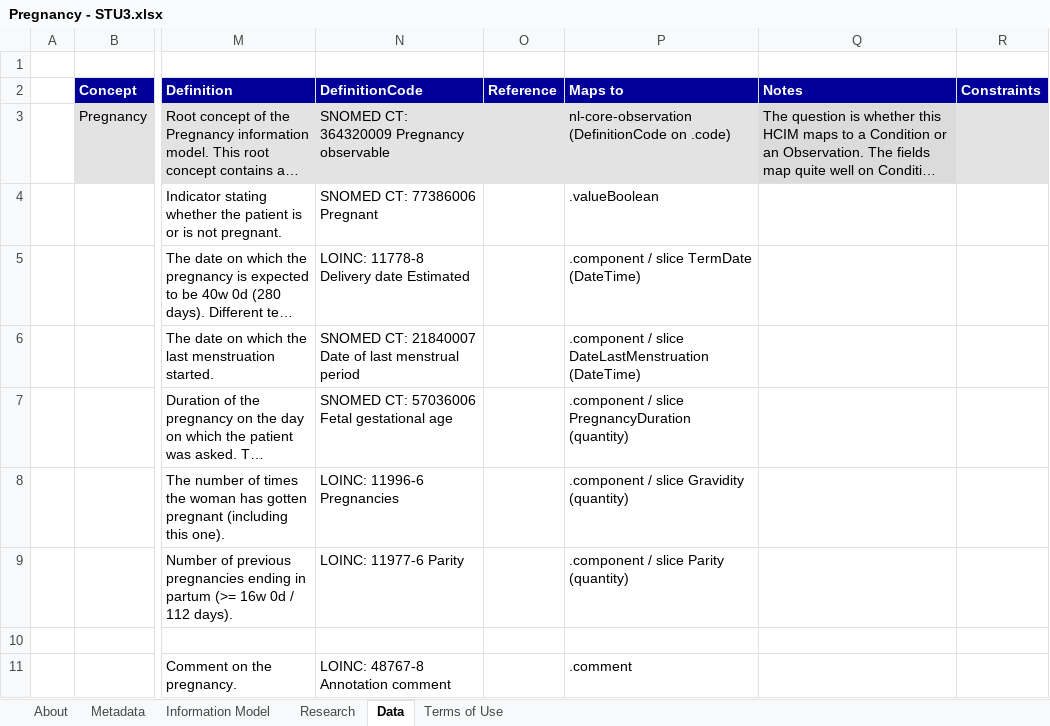
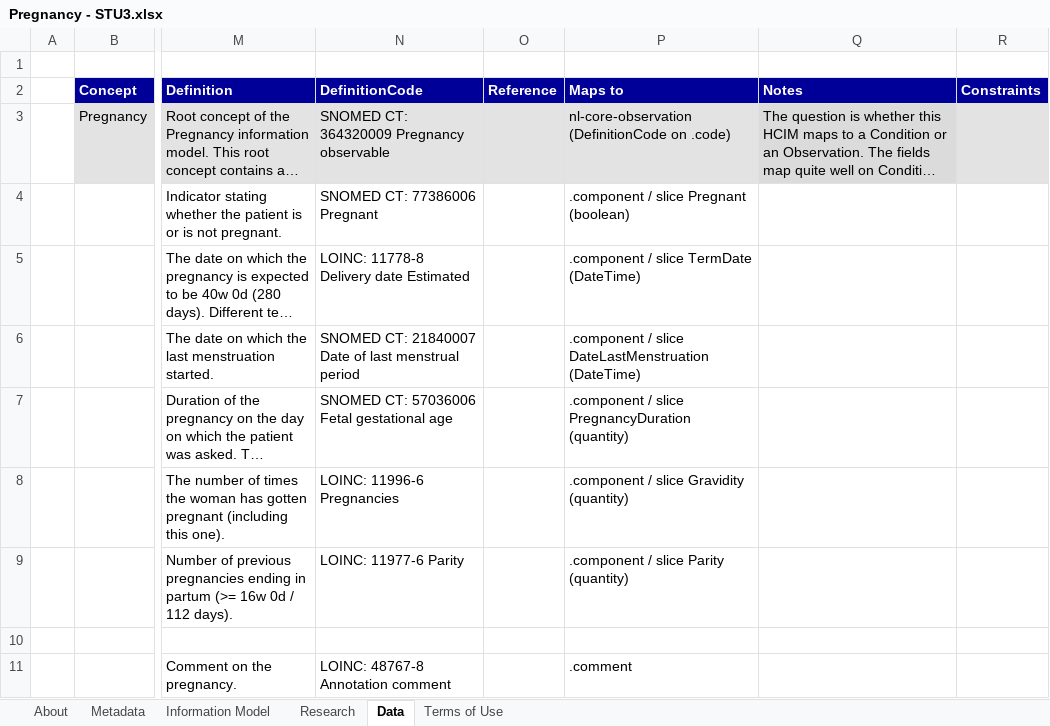
Before and after one commit to Nictiz/Nictiz-STU3-Zib2017, an Excel workbook: Mappings/Pregnancy - STU3.xlsx, sheet Data, drawn as a sheet; only a part is shown, gaps mark what is left out; long unchanged cells end in …; values as stored, in another font and other column widths than the file's, no borders; the diff names each change by its address in the sheet, - before the commit and + after, or states it on an @@ line.

Commit message:
placed pregnancy yes/no into component instead of .valueBoolean

```diff
--- a/Mappings/Pregnancy - STU3.xlsx (sheet Data)
+++ b/Mappings/Pregnancy - STU3.xlsx (sheet Data)
-P4 (Maps to): .valueBoolean
+P4 (Maps to): .component / slice Pregnant (boolean)
```
Also changed, not shown: charts or pictures.
